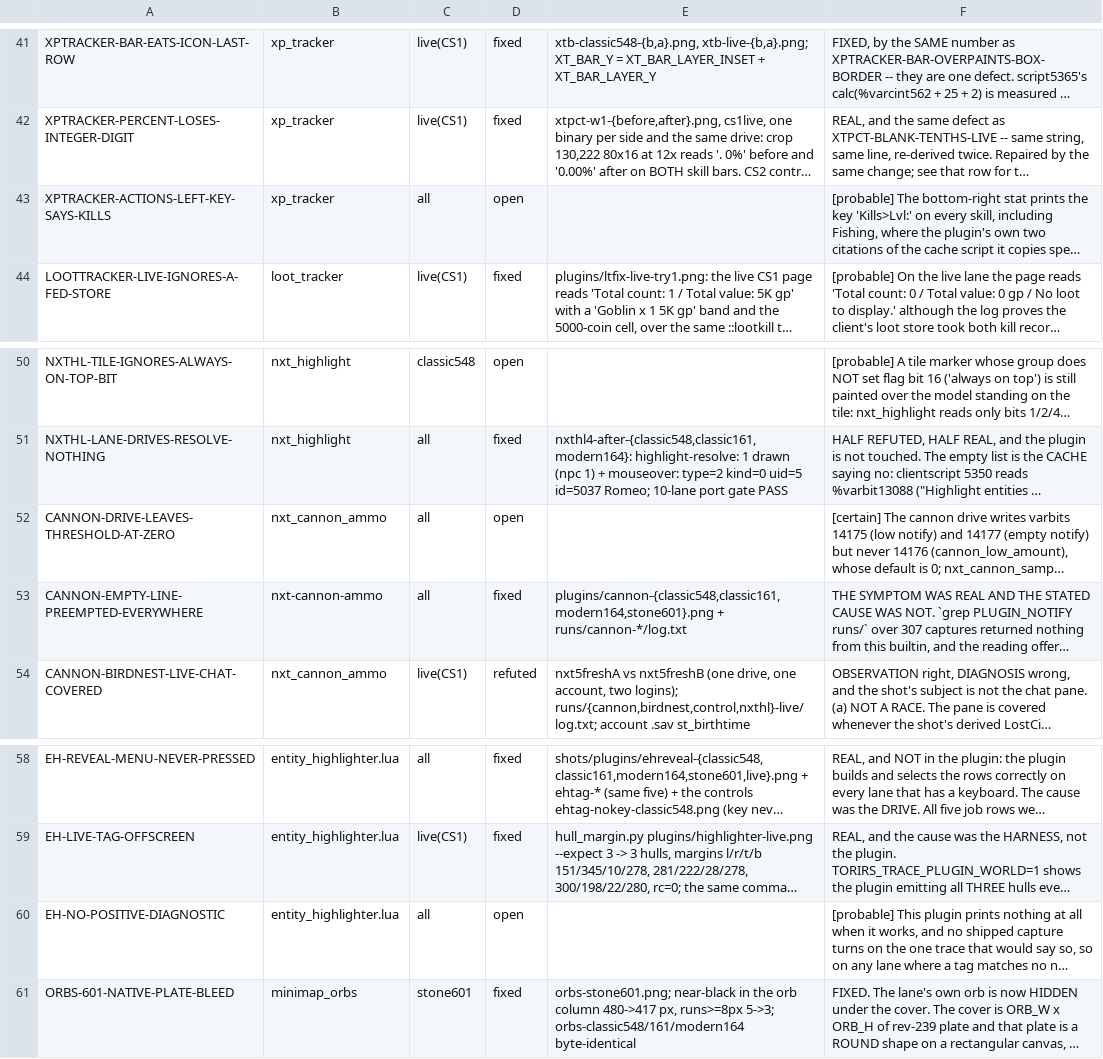
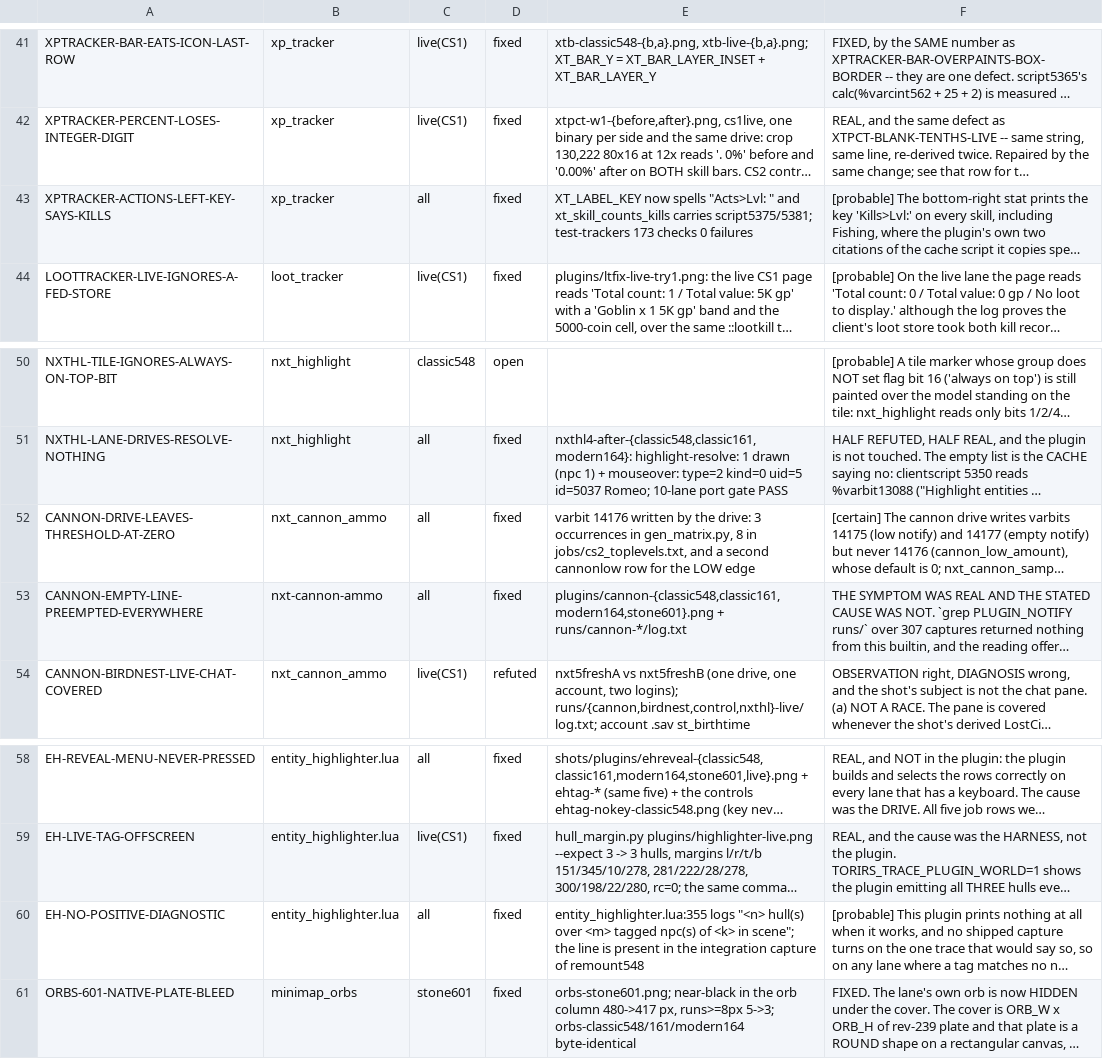
Before and after one commit to MRobertEvers/oldschool-clientc, a TSV file: tools/porcelain_gate/shots/DEFECTS.tsv, drawn as a sheet; only a part is shown, gaps mark what is left out; long unchanged cells end in …; the diff names each change by its address in the sheet, - before the commit and + after, or states it on an @@ line.

```diff
--- a/tools/porcelain_gate/shots/DEFECTS.tsv
+++ b/tools/porcelain_gate/shots/DEFECTS.tsv
-D43: open
+D43: fixed
-E43: (empty)
+E43: XT_LABEL_KEY now spells "Acts>Lvl: " and xt_skill_counts_kills carries script5375/5381; test-trackers 173 checks 0 failures
-D52: open
+D52: fixed
-E52: (empty)
+E52: varbit 14176 written by the drive: 3 occurrences in gen_matrix.py, 8 in jobs/cs2_toplevels.txt, and a second cannonlow row for the LOW edge
-D60: open
+D60: fixed
-E60: (empty)
+E60: entity_highlighter.lua:355 logs "<n> hull(s) over <m> tagged npc(s) of <k> in scene"; the line is present in the integration capture of remount548
```
